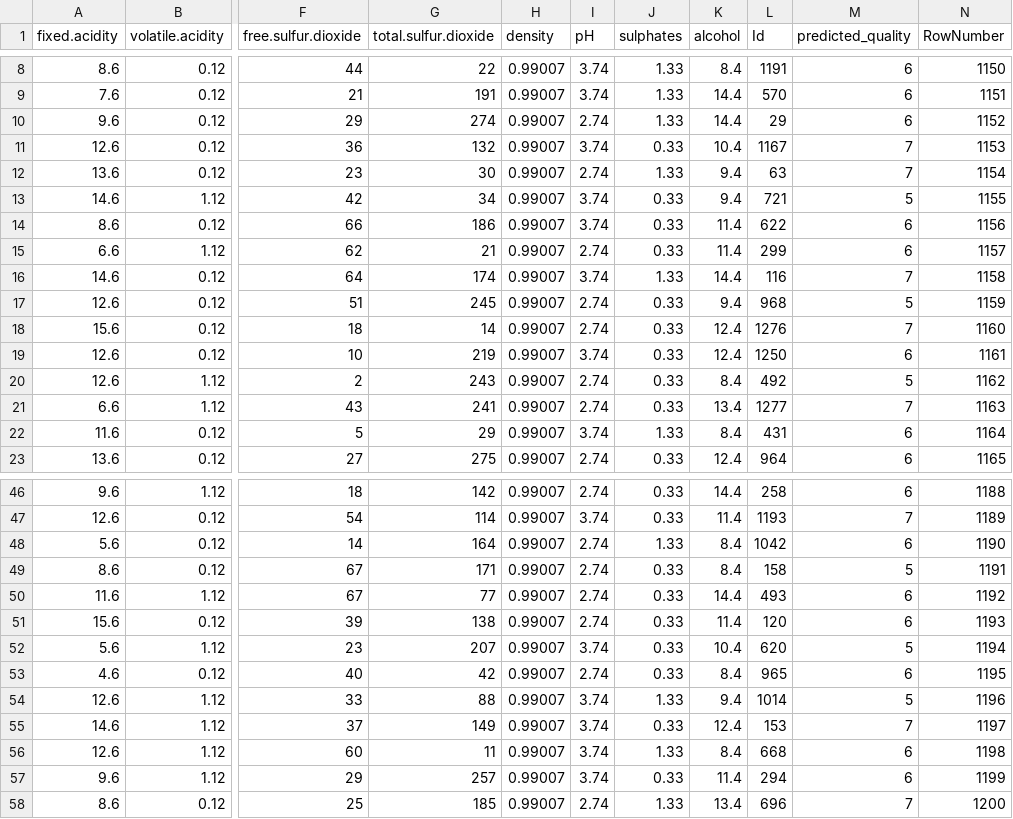
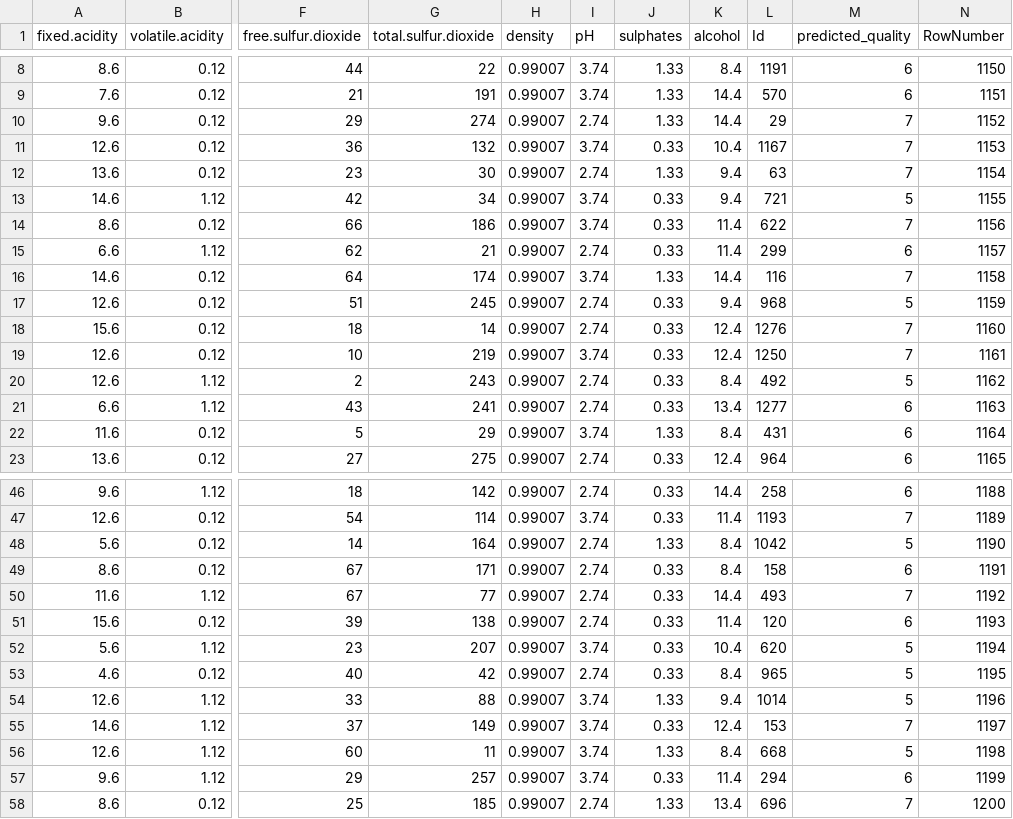
Before and after one commit to adse1823/MGIS-Final-Project-Wine-Quality-Prediction, a CSV file: predicted_new_data.csv, drawn as a sheet; only a part is shown, gaps mark what is left out; the diff covers the shown part only; the diff names each change by its address in the sheet, - before the commit and + after, or states it on an @@ line.

```diff
--- a/predicted_new_data.csv
+++ b/predicted_new_data.csv
-M10 (predicted_quality): 6
+M10 (predicted_quality): 7
-M14 (predicted_quality): 6
+M14 (predicted_quality): 7
-M19 (predicted_quality): 6
+M19 (predicted_quality): 7
-M21 (predicted_quality): 7
+M21 (predicted_quality): 6
-M48 (predicted_quality): 6
+M48 (predicted_quality): 5
-M49 (predicted_quality): 5
+M49 (predicted_quality): 6
-M50 (predicted_quality): 6
+M50 (predicted_quality): 7
-M53 (predicted_quality): 6
+M53 (predicted_quality): 5
-M56 (predicted_quality): 6
+M56 (predicted_quality): 5
```
Also changed, not shown: 25 edited cells elsewhere in this file, 8 other files.
